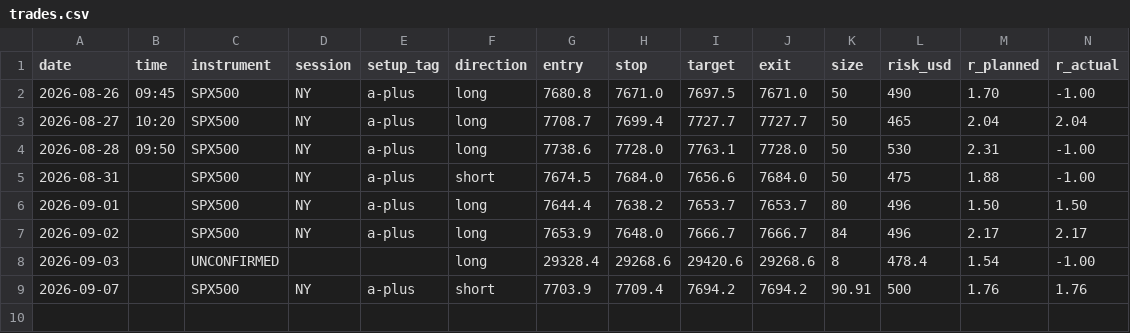
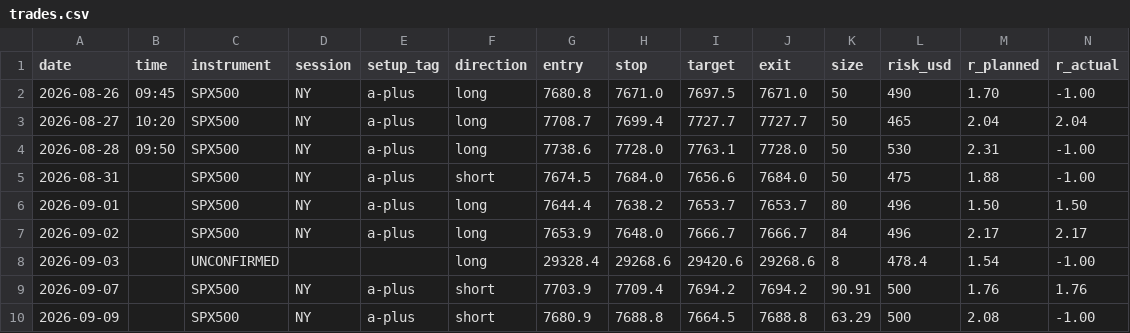
Before and after one commit to 777-xevill/trading-cockpit, a CSV file: data/trades.csv, drawn as a sheet; only a part is shown; rows hold the shown columns only; the diff names each change by its address in the sheet, - before the commit and + after, or states it on an @@ line.

```diff
--- a/data/trades.csv
+++ b/data/trades.csv
+row 10: 2026-09-09 |  | SPX500 | NY | a-plus | short | 7680.9 | 7688.8 | 7664.5 | 7688.8 | 63.29 | 500 | 2.08 | -1.00
```
Also changed, not shown: 1 other file.
